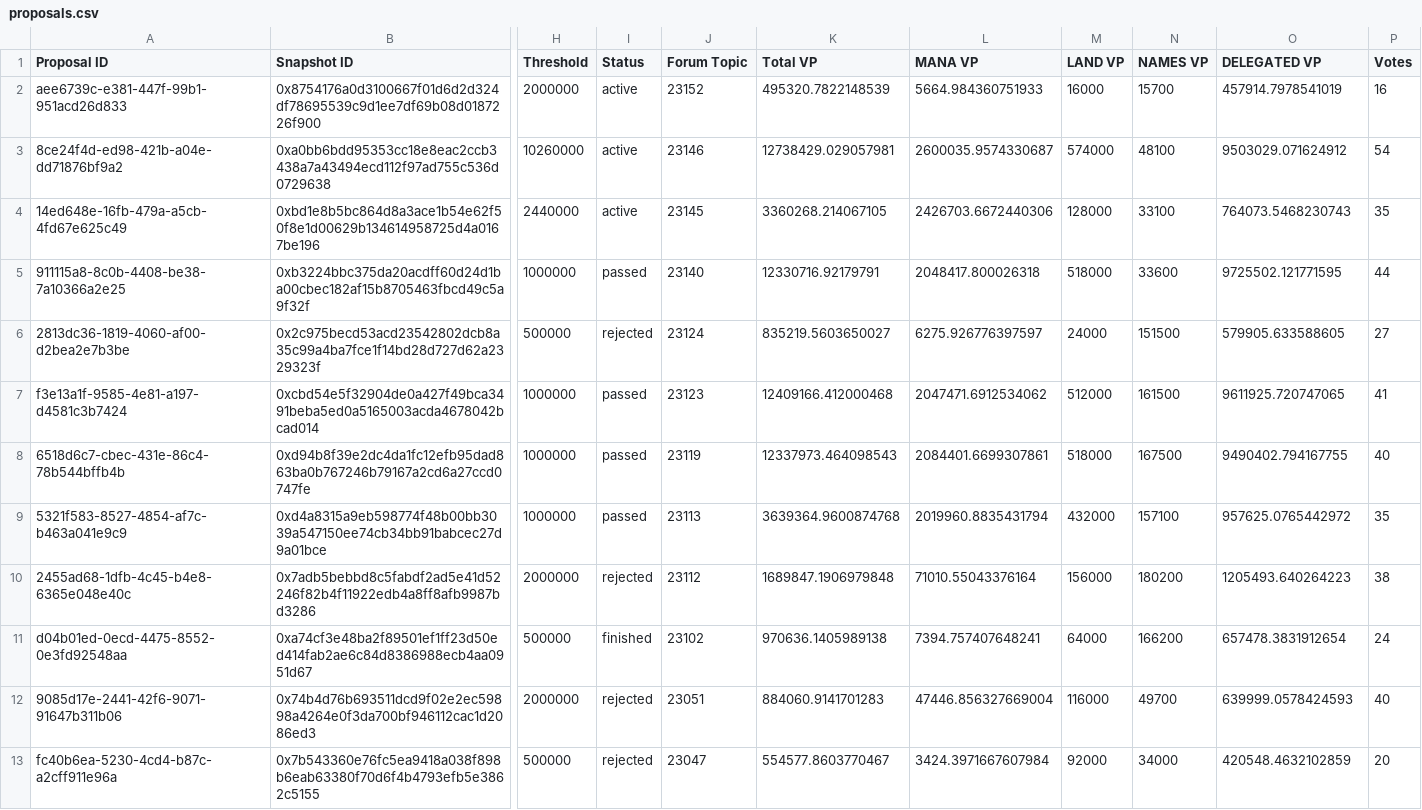
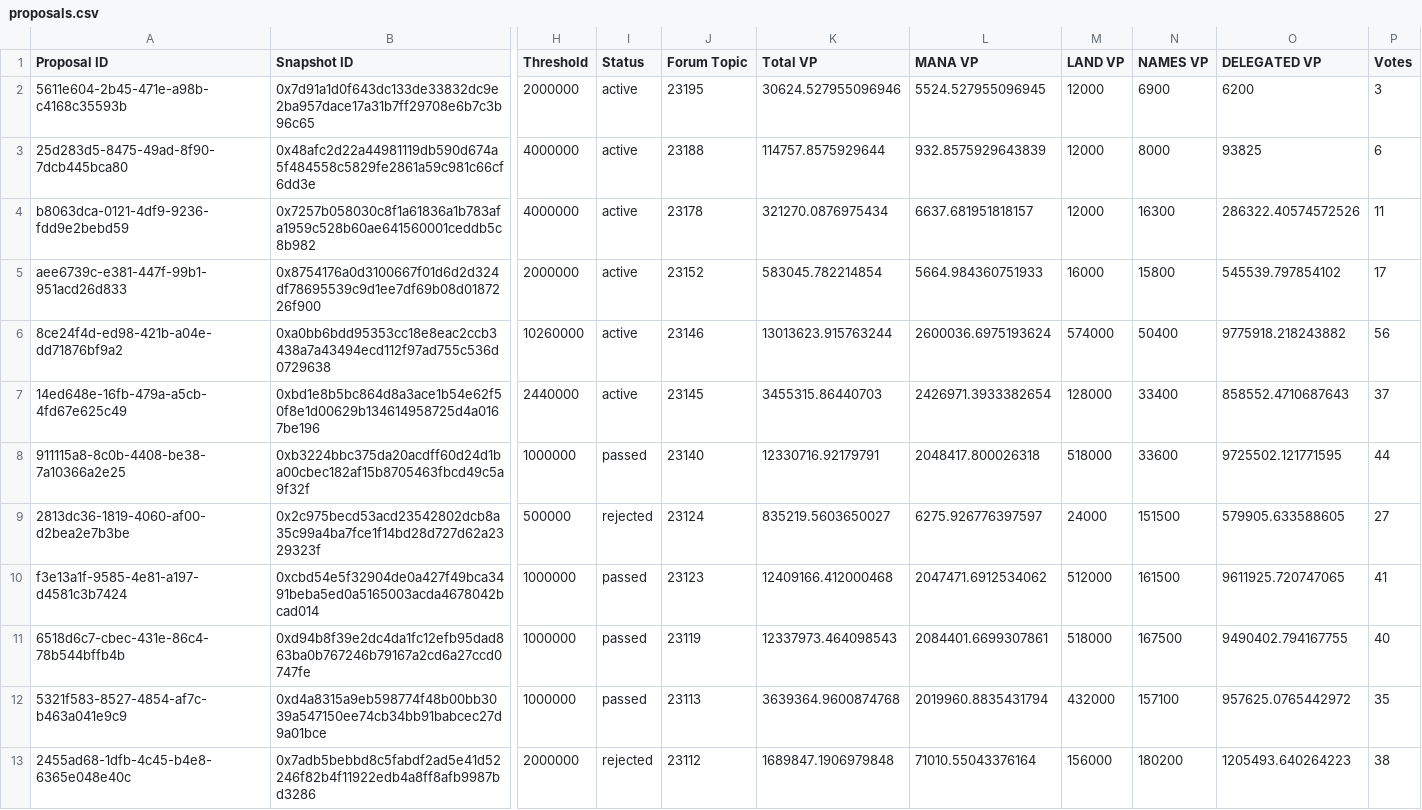
Before and after one commit to Decentraland-DAO/transparency, a CSV file: proposals.csv, drawn as a sheet; only a part is shown, gaps mark what is left out; the shorter side is filled out with more unchanged rows; addresses are those after the commit; rows hold the shown columns only; the diff names each change by its address in the sheet, - before the commit and + after, or states it on an @@ line.

```diff
--- a/proposals.csv
+++ b/proposals.csv
+row 2: 5611e604-2b45-471e-a98b-c4168c35593b | 0x7d91a1d0f643dc133de33832dc9e2ba957dace17a31b7ff29708e6b7c3b96c65 | 2000000 | active | 23195 | 30624.527955096946 | 5524.527955096945 | 12000 | 6900 | 6200 | 3
+row 3: 25d283d5-8475-49ad-8f90-7dcb445bca80 | 0x48afc2d22a44981119db590d674a5f484558c5829fe2861a59c981c66cf6dd3e | 4000000 | active | 23188 | 114757.8575929644 | 932.8575929643839 | 12000 | 8000 | 93825 | 6
+row 4: b8063dca-0121-4df9-9236-fdd9e2bebd59 | 0x7257b058030c8f1a61836a1b783afa1959c528b60ae641560001ceddb5c8b982 | 4000000 | active | 23178 | 321270.0876975434 | 6637.681951818157 | 12000 | 16300 | 286322.40574572526 | 11
-K5 (Total VP): 495320.7822148539
+K5 (Total VP): 583045.782214854
-N5 (NAMES VP): 15700
+N5 (NAMES VP): 15800
-O5 (DELEGATED VP): 457914.7978541019
+O5 (DELEGATED VP): 545539.797854102
-P5 (Votes): 16
+P5 (Votes): 17
-K6 (Total VP): 12738429.029057981
+K6 (Total VP): 13013623.915763244
-L6 (MANA VP): 2600035.9574330687
+L6 (MANA VP): 2600036.6975193624
-N6 (NAMES VP): 48100
+N6 (NAMES VP): 50400
-O6 (DELEGATED VP): 9503029.071624912
+O6 (DELEGATED VP): 9775918.218243882
-P6 (Votes): 54
+P6 (Votes): 56
-K7 (Total VP): 3360268.214067105
+K7 (Total VP): 3455315.86440703
-L7 (MANA VP): 2426703.6672440306
+L7 (MANA VP): 2426971.3933382654
-N7 (NAMES VP): 33100
+N7 (NAMES VP): 33400
-O7 (DELEGATED VP): 764073.5468230743
+O7 (DELEGATED VP): 858552.4710687643
-P7 (Votes): 35
+P7 (Votes): 37
```
Also changed, not shown: balances.csv, members.csv, 11 other files.
